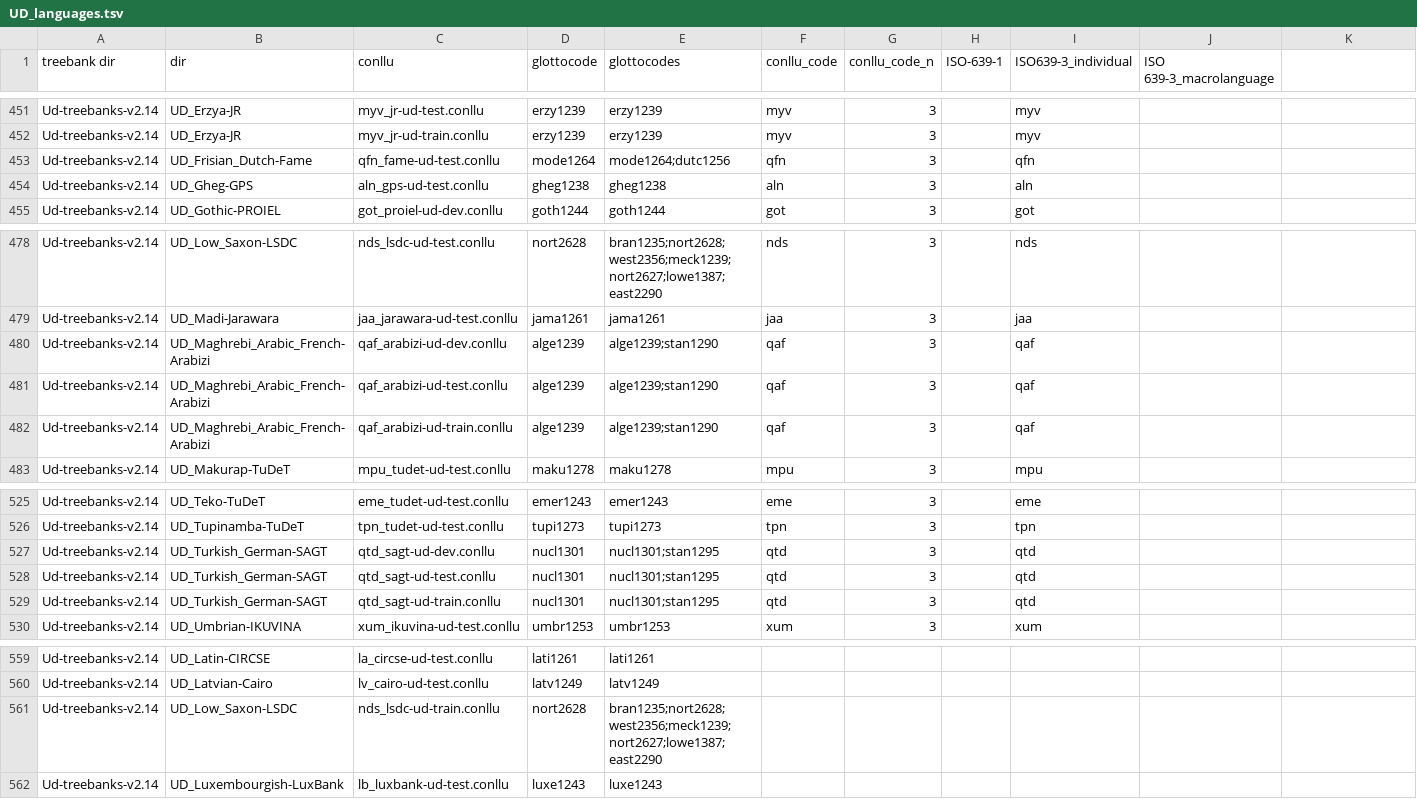
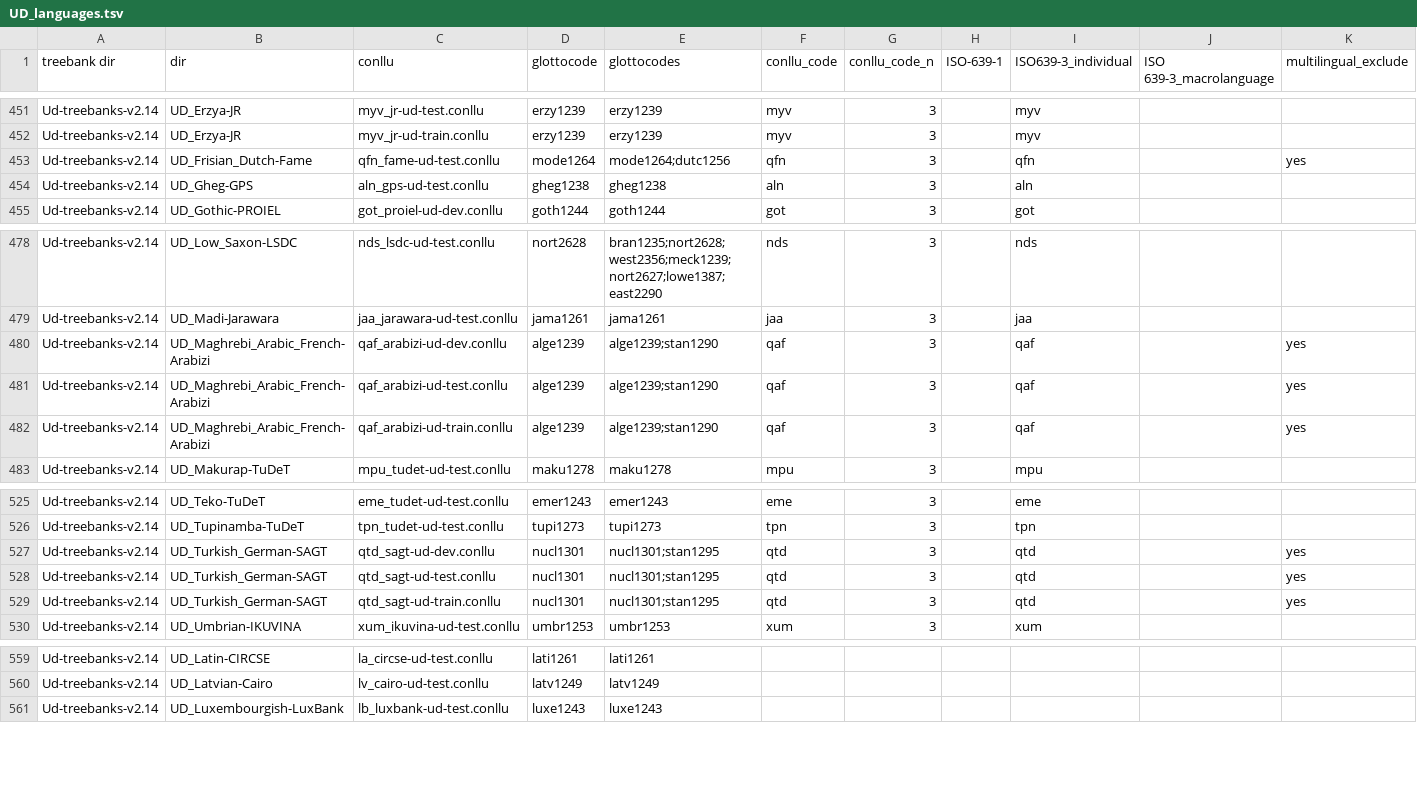
Before and after one commit to HedvigS/UD_complexity, a TSV file: data/UD_languages.tsv, drawn as a sheet; only a part is shown, gaps mark what is left out; the diff names each change by its address in the sheet, - before the commit and + after, or states it on an @@ line.

Commit message:
Update UD_languages.tsv

```diff
--- a/data/UD_languages.tsv
+++ b/data/UD_languages.tsv
-K1: (empty)
+K1: multilingual_exclude
-K453 (multilingual_exclude): (empty)
+K453 (multilingual_exclude): yes
-K480:K482 (multilingual_exclude): (empty)
+K480:K482 (multilingual_exclude): yes
-K527:K529 (multilingual_exclude): (empty)
+K527:K529 (multilingual_exclude): yes
-row 561: Ud-treebanks-v2.14 | UD_Low_Saxon-LSDC | nds_lsdc-ud-train.conllu | nort2628 | bran1235;nort2628;west2356;meck1239;nort2627;lowe1387;east2290
```
